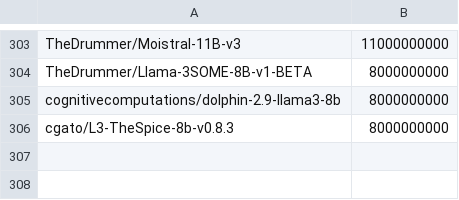
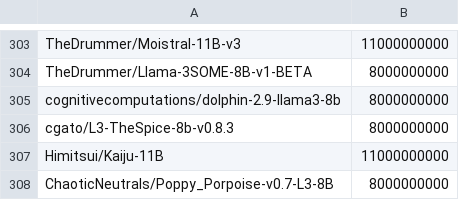
Before and after one commit to Haidra-Org/AI-Horde-text-model-reference, a CSV file: models.csv, drawn as a sheet; only a part is shown, gaps mark what is left out; the diff names each change by its address in the sheet, - before the commit and + after, or states it on an @@ line.

Commit message:
Kaiju & Poppy

```diff
--- a/models.csv
+++ b/models.csv
+row 307: Himitsui/Kaiju-11B | 11000000000
+row 308: ChaoticNeutrals/Poppy_Porpoise-v0.7-L3-8B | 8000000000
```
Also changed, not shown: 1 other file.
